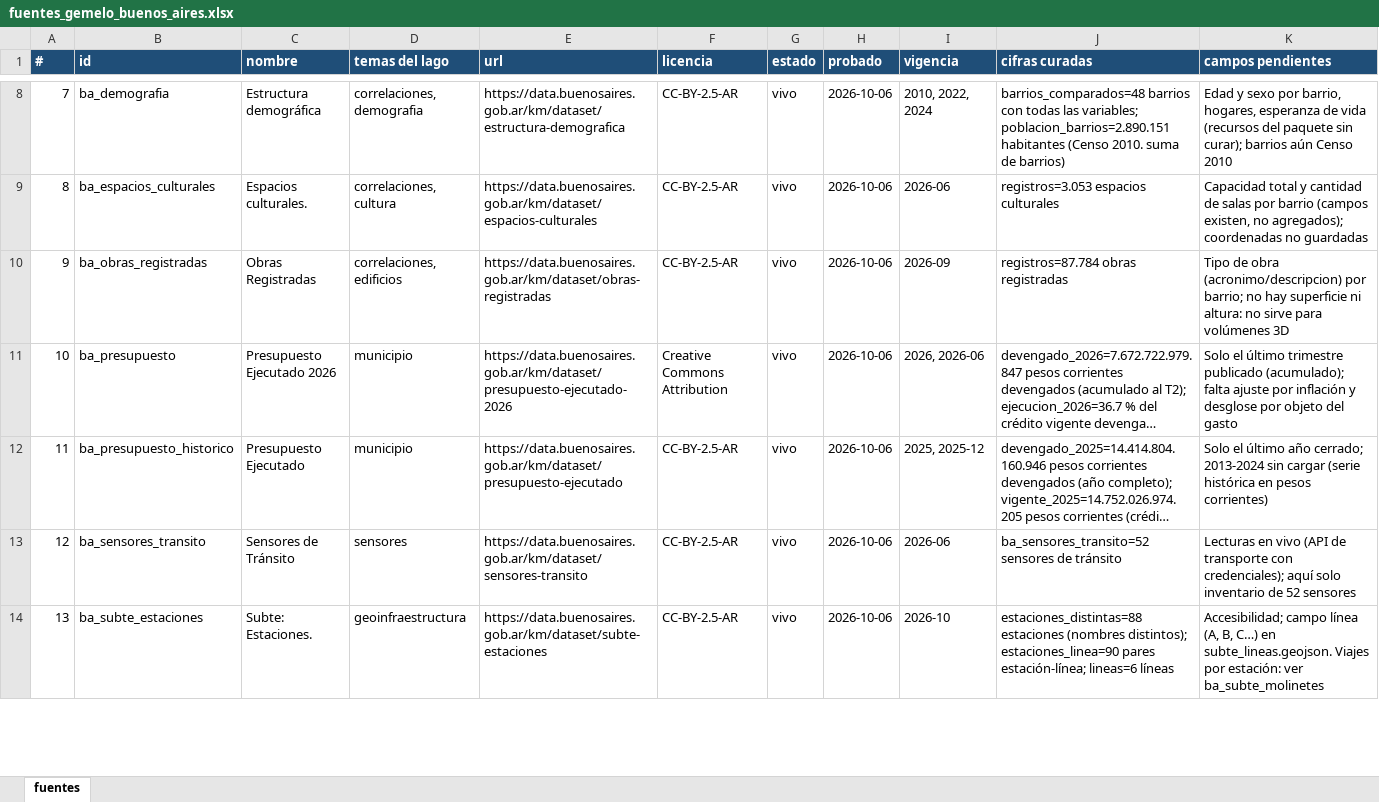
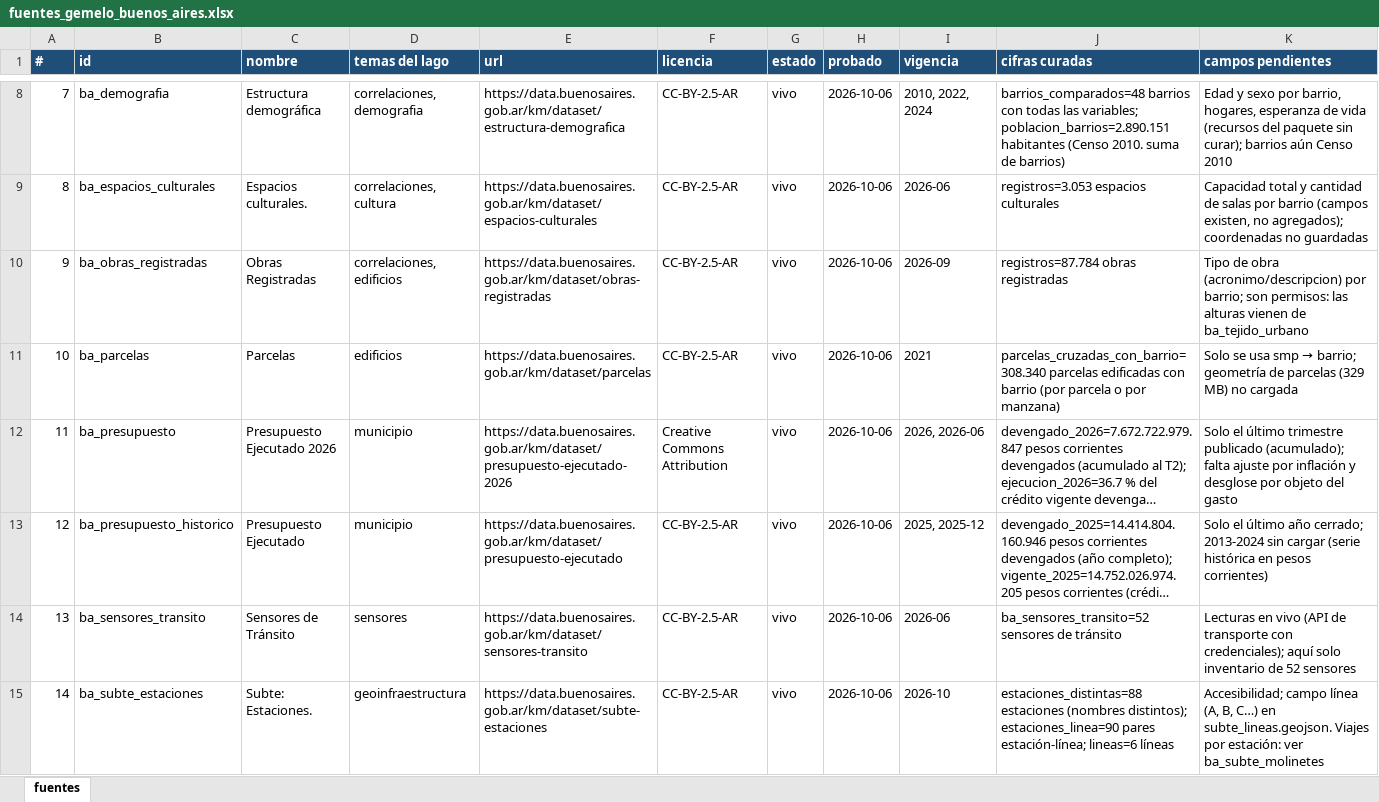
Before and after one commit to jacoEafit/gemelo-ba, an Excel workbook: fuentes_gemelo_buenos_aires.xlsx, sheet fuentes, drawn as a sheet; only a part is shown, gaps mark what is left out; long unchanged cells end in …; values as stored, in another font and other column widths than the file's, no borders; addresses are those after the commit; the diff covers the shown part only; the diff names each change by its address in the sheet, - before the commit and + after, or states it on an @@ line.

```diff
--- a/fuentes_gemelo_buenos_aires.xlsx (sheet fuentes)
+++ b/fuentes_gemelo_buenos_aires.xlsx (sheet fuentes)
-K10 (campos pendientes): …por barrio; no hay superficie ni altura: no sirve para volúmenes 3D
+K10 (campos pendientes): …por barrio; son permisos: las alturas vienen de ba_tejido_urbano
+row 11: 10 | ba_parcelas | Parcelas | edificios | https://data.buenosaires.gob.ar/km/dataset/parcelas | CC-BY-2.5-AR | vivo | 2026-10-06 | 2021 | parcelas_cruzadas_con_barrio=308.340 parcelas edificadas con barrio (por parcela o por manzana) | Solo se usa smp → barrio; geometría de parcelas (329 MB) no cargada
@@ column A (#) renumbered from row 12 down @@
```
Also changed, not shown: 1 added row and 1 removed row elsewhere in this sheet, 6 other files.
